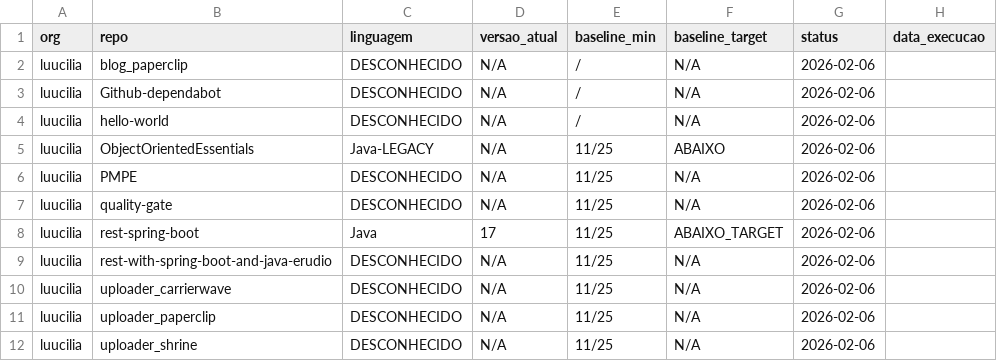
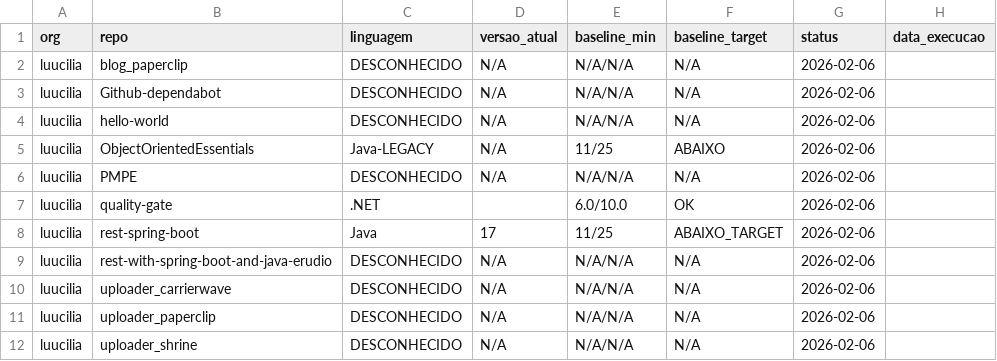
Before and after one commit to luucilia/quality-gate, a CSV file: results/2026-02-06/inventory.csv, drawn as a sheet.

Commit message:
Quality Gate results - 2026-02-06

```diff
--- a/results/2026-02-06/inventory.csv
+++ b/results/2026-02-06/inventory.csv
@@ -1,12 +1,12 @@
 org,repo,linguagem,versao_atual,baseline_min,baseline_target,status,data_execucao
-luucilia,blog_paperclip,DESCONHECIDO,N/A,/,N/A,2026-02-06
-luucilia,Github-dependabot,DESCONHECIDO,N/A,/,N/A,2026-02-06
-luucilia,hello-world,DESCONHECIDO,N/A,/,N/A,2026-02-06
+luucilia,blog_paperclip,DESCONHECIDO,N/A,N/A/N/A,N/A,2026-02-06
+luucilia,Github-dependabot,DESCONHECIDO,N/A,N/A/N/A,N/A,2026-02-06
+luucilia,hello-world,DESCONHECIDO,N/A,N/A/N/A,N/A,2026-02-06
 luucilia,ObjectOrientedEssentials,Java-LEGACY,N/A,11/25,ABAIXO,2026-02-06
-luucilia,PMPE,DESCONHECIDO,N/A,11/25,N/A,2026-02-06
-luucilia,quality-gate,DESCONHECIDO,N/A,11/25,N/A,2026-02-06
+luucilia,PMPE,DESCONHECIDO,N/A,N/A/N/A,N/A,2026-02-06
+luucilia,quality-gate,.NET,,6.0/10.0,OK,2026-02-06
 luucilia,rest-spring-boot,Java,17,11/25,ABAIXO_TARGET,2026-02-06
-luucilia,rest-with-spring-boot-and-java-erudio,DESCONHECIDO,N/A,11/25,N/A,2026-02-06
-luucilia,uploader_carrierwave,DESCONHECIDO,N/A,11/25,N/A,2026-02-06
-luucilia,uploader_paperclip,DESCONHECIDO,N/A,11/25,N/A,2026-02-06
-luucilia,uploader_shrine,DESCONHECIDO,N/A,11/25,N/A,2026-02-06
+luucilia,rest-with-spring-boot-and-java-erudio,DESCONHECIDO,N/A,N/A/N/A,N/A,2026-02-06
+luucilia,uploader_carrierwave,DESCONHECIDO,N/A,N/A/N/A,N/A,2026-02-06
+luucilia,uploader_paperclip,DESCONHECIDO,N/A,N/A/N/A,N/A,2026-02-06
+luucilia,uploader_shrine,DESCONHECIDO,N/A,N/A/N/A,N/A,2026-02-06
```
